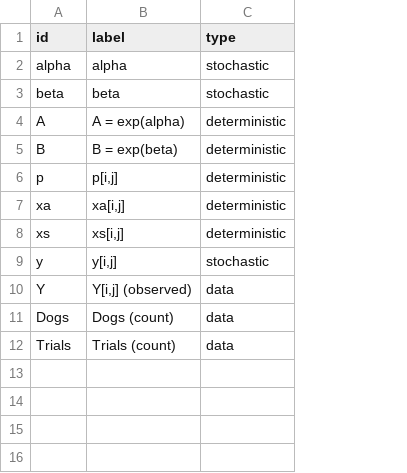
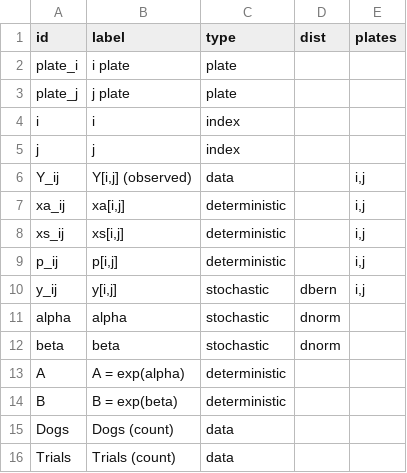
Before and after one commit to nyucel1234/DAGnabit-Documentation, a CSV file: inst/extdata/examples/dogs/nodes.csv, drawn as a sheet; removed rows and columns are numbered as before the commit, all else as after; the diff names each change by its address in the sheet, - before the commit and + after, or states it on an @@ line.

Commit message:
Add dogs and seeds fixtures to inst/extdata/examples for vignettes

```diff
--- a/inst/extdata/examples/dogs/nodes.csv
+++ b/inst/extdata/examples/dogs/nodes.csv
+column D (dist), rows 11-12: dnorm | dnorm
+column E (plates), empty
+row 2: plate_i | i plate | plate
+row 3: plate_j | j plate | plate
+row 4: i | i | index
+row 5: j | j | index
+row 6: Y_ij | Y[i,j] (observed) | data |  | i,j
+row 7: xa_ij | xa[i,j] | deterministic |  | i,j
+row 8: xs_ij | xs[i,j] | deterministic |  | i,j
+row 9: p_ij | p[i,j] | deterministic |  | i,j
+row 10: y_ij | y[i,j] | stochastic | dbern | i,j
-row 6: p | p[i,j] | deterministic
-row 7: xa | xa[i,j] | deterministic
-row 8: xs | xs[i,j] | deterministic
-row 9: y | y[i,j] | stochastic
-row 10: Y | Y[i,j] (observed) | data
```
Also changed, not shown: inst/extdata/examples/dogs/edges.csv, 2 other files.
